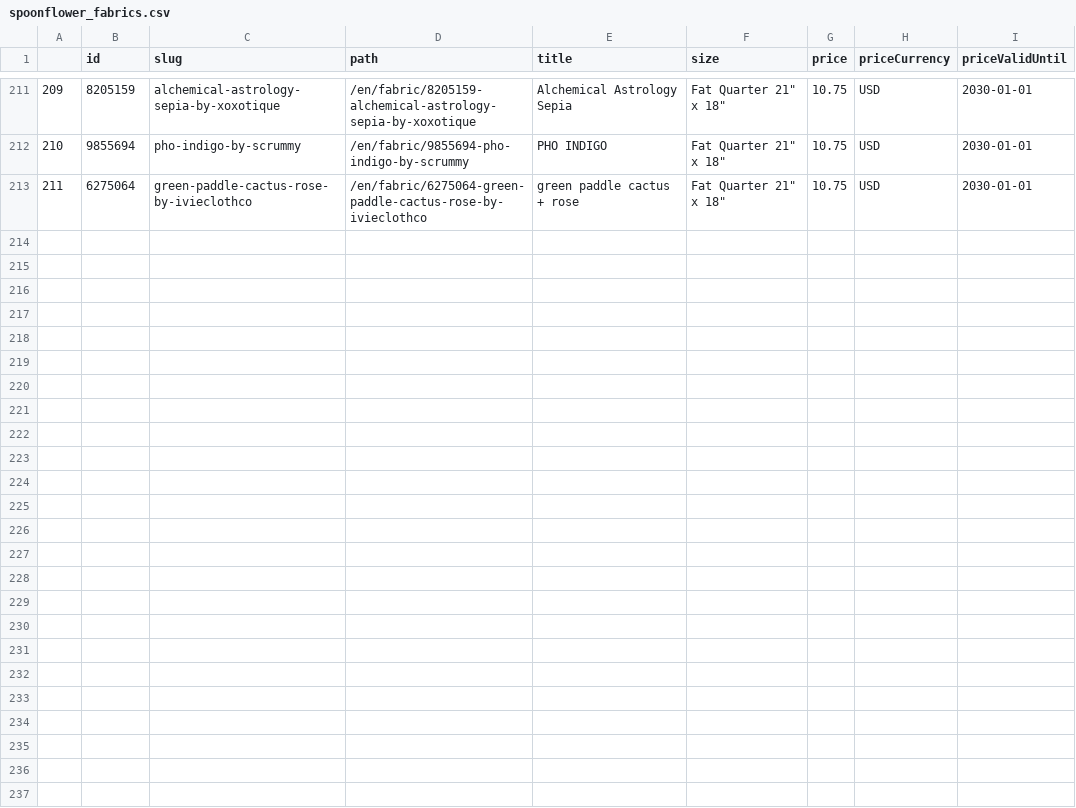
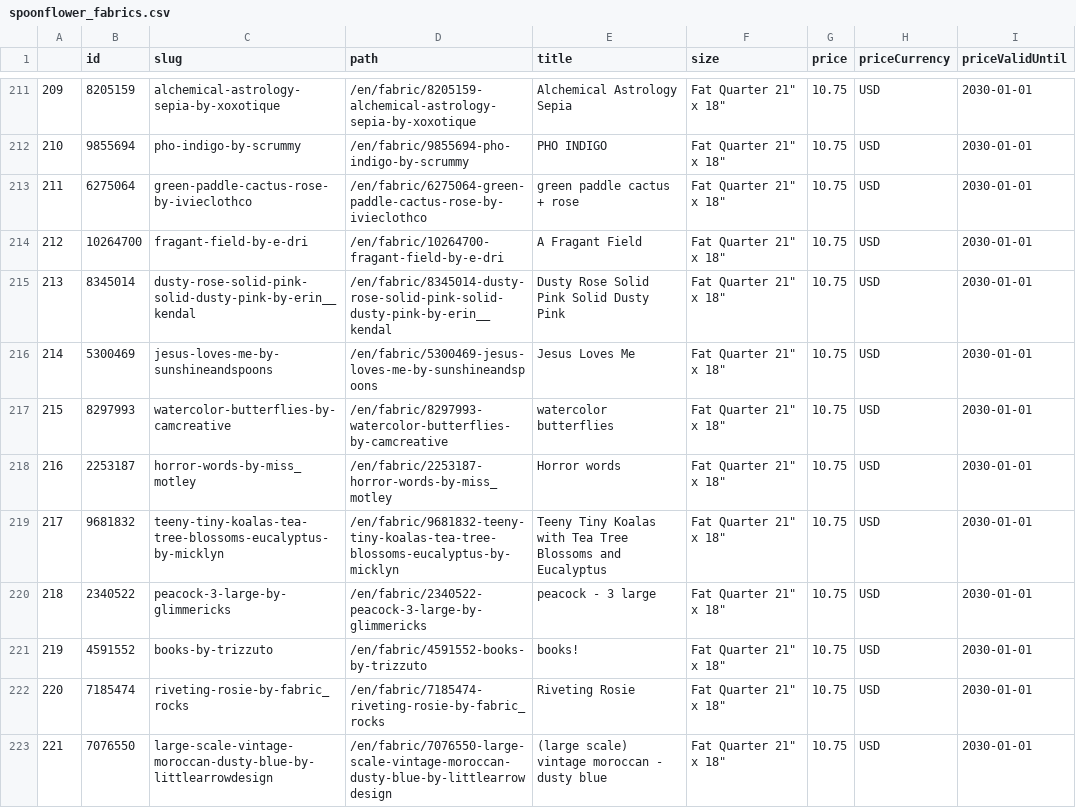
Before and after one commit to codingforentrepreneurs/Supercharged-Web-Scraping-with-Asyncio, a CSV file: spoonflower_fabrics.csv, drawn as a sheet; only a part is shown, gaps mark what is left out; the diff names each change by its address in the sheet, - before the commit and + after, or states it on an @@ line.

```diff
--- a/spoonflower_fabrics.csv
+++ b/spoonflower_fabrics.csv
+row 214: 212 | 10264700 | fragant-field-by-e-dri | /en/fabric/10264700-fragant-field-by-e-dri | A Fragant Field | Fat Quarter 21" x 18" | 10.75 | USD | 2030-01-01
+row 215: 213 | 8345014 | dusty-rose-solid-pink-solid-dusty-pink-by-erin__kendal | /en/fabric/8345014-dusty-rose-solid-pink-solid-dusty-pink-by-erin__kendal | Dusty Rose Solid Pink Solid Dusty Pink | Fat Quarter 21" x 18" | 10.75 | USD | 2030-01-01
+row 216: 214 | 5300469 | jesus-loves-me-by-sunshineandspoons | /en/fabric/5300469-jesus-loves-me-by-sunshineandspoons | Jesus Loves Me | Fat Quarter 21" x 18" | 10.75 | USD | 2030-01-01
+row 217: 215 | 8297993 | watercolor-butterflies-by-camcreative | /en/fabric/8297993-watercolor-butterflies-by-camcreative | watercolor butterflies | Fat Quarter 21" x 18" | 10.75 | USD | 2030-01-01
+row 218: 216 | 2253187 | horror-words-by-miss_motley | /en/fabric/2253187-horror-words-by-miss_motley | Horror words | Fat Quarter 21" x 18" | 10.75 | USD | 2030-01-01
+row 219: 217 | 9681832 | teeny-tiny-koalas-tea-tree-blossoms-eucalyptus-by-micklyn | /en/fabric/9681832-teeny-tiny-koalas-tea-tree-blossoms-eucalyptus-by-micklyn | Teeny Tiny Koalas with Tea Tree Blossoms and Eucalyptus | Fat Quarter 21" x 18" | 10.75 | USD | 2030-01-01
+row 220: 218 | 2340522 | peacock-3-large-by-glimmericks | /en/fabric/2340522-peacock-3-large-by-glimmericks | peacock - 3 large | Fat Quarter 21" x 18" | 10.75 | USD | 2030-01-01
+row 221: 219 | 4591552 | books-by-trizzuto | /en/fabric/4591552-books-by-trizzuto | books! | Fat Quarter 21" x 18" | 10.75 | USD | 2030-01-01
+row 222: 220 | 7185474 | riveting-rosie-by-fabric_rocks | /en/fabric/7185474-riveting-rosie-by-fabric_rocks | Riveting Rosie | Fat Quarter 21" x 18" | 10.75 | USD | 2030-01-01
+row 223: 221 | 7076550 | large-scale-vintage-moroccan-dusty-blue-by-littlearrowdesign | /en/fabric/7076550-large-scale-vintage-moroccan-dusty-blue-by-littlearrowdesign | (large scale) vintage moroccan - dusty blue | Fat Quarter 21" x 18" | 10.75 | USD | 2030-01-01
```
Also changed, not shown: 4 other files.
